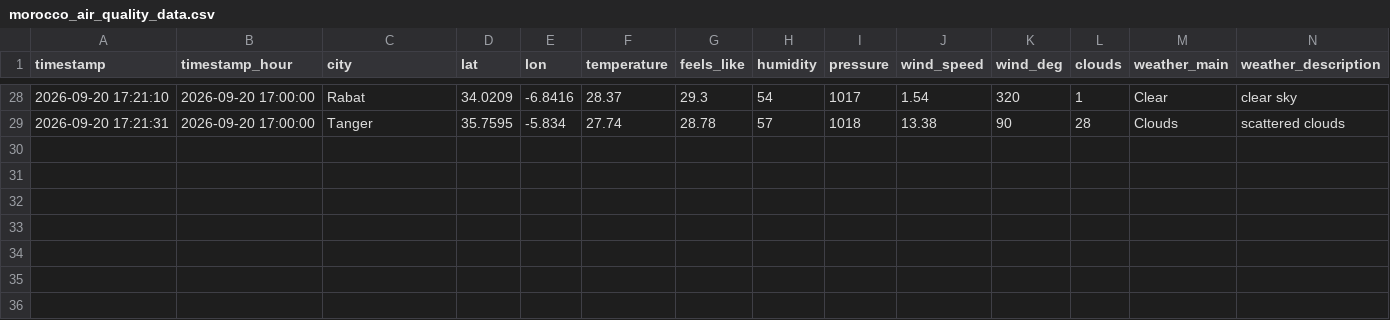
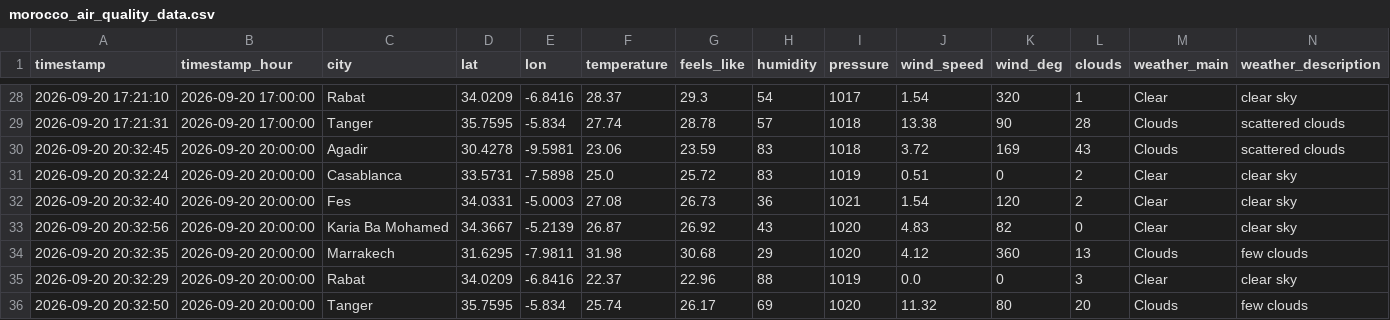
Before and after one commit to Bilal51002/air-quality-prediction-morocco, a CSV file: data/raw/morocco_air_quality_data.csv, drawn as a sheet; only a part is shown, gaps mark what is left out; rows hold the shown columns only; the diff names each change by its address in the sheet, - before the commit and + after, or states it on an @@ line.

```diff
--- a/data/raw/morocco_air_quality_data.csv
+++ b/data/raw/morocco_air_quality_data.csv
+row 30: 2026-09-20 20:32:45 | 2026-09-20 20:00:00 | Agadir | 30.4278 | -9.5981 | 23.06 | 23.59 | 83 | 1018 | 3.72 | 169 | 43 | Clouds | scattered clouds
+row 31: 2026-09-20 20:32:24 | 2026-09-20 20:00:00 | Casablanca | 33.5731 | -7.5898 | 25.0 | 25.72 | 83 | 1019 | 0.51 | 0 | 2 | Clear | clear sky
+row 32: 2026-09-20 20:32:40 | 2026-09-20 20:00:00 | Fes | 34.0331 | -5.0003 | 27.08 | 26.73 | 36 | 1021 | 1.54 | 120 | 2 | Clear | clear sky
+row 33: 2026-09-20 20:32:56 | 2026-09-20 20:00:00 | Karia Ba Mohamed | 34.3667 | -5.2139 | 26.87 | 26.92 | 43 | 1020 | 4.83 | 82 | 0 | Clear | clear sky
+row 34: 2026-09-20 20:32:35 | 2026-09-20 20:00:00 | Marrakech | 31.6295 | -7.9811 | 31.98 | 30.68 | 29 | 1020 | 4.12 | 360 | 13 | Clouds | few clouds
+row 35: 2026-09-20 20:32:29 | 2026-09-20 20:00:00 | Rabat | 34.0209 | -6.8416 | 22.37 | 22.96 | 88 | 1019 | 0.0 | 0 | 3 | Clear | clear sky
+row 36: 2026-09-20 20:32:50 | 2026-09-20 20:00:00 | Tanger | 35.7595 | -5.834 | 25.74 | 26.17 | 69 | 1020 | 11.32 | 80 | 20 | Clouds | few clouds
```
